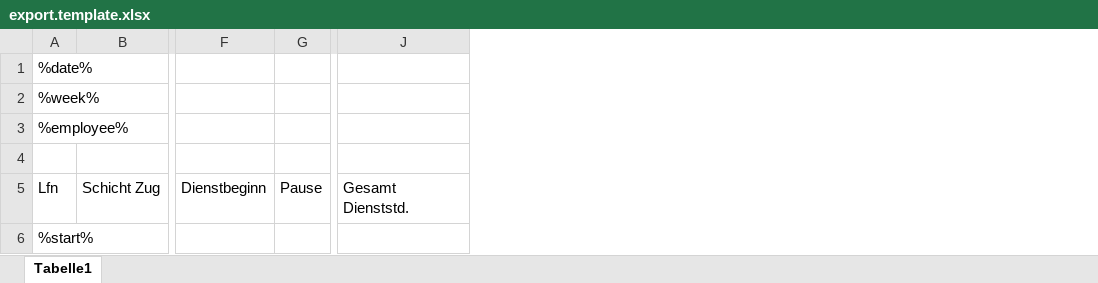
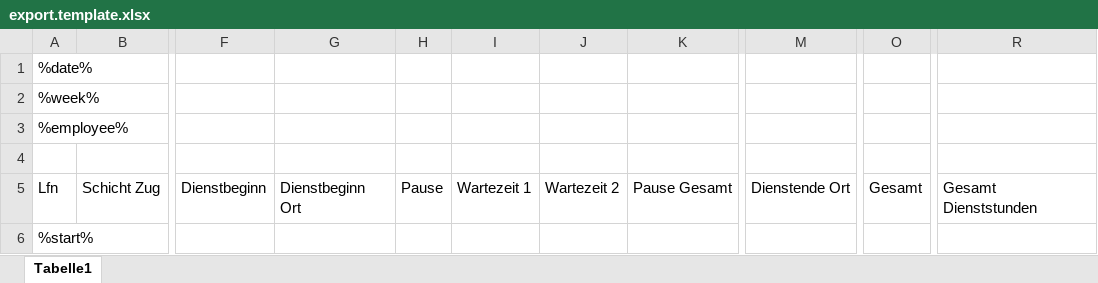
Before and after one commit to AhmetCavus/AhmetCavus.github.io, an Excel workbook: assets/export.template.xlsx, sheet Tabelle1, drawn as a sheet; only a part is shown, gaps mark what is left out; values as stored, in another font and other column widths than the file's, no borders; removed rows and columns are numbered as before the commit, all else as after; the diff names each change by its address in the sheet, - before the commit and + after, or states it on an @@ line.

```diff
--- a/assets/export.template.xlsx (sheet Tabelle1)
+++ b/assets/export.template.xlsx (sheet Tabelle1)
+column G, row 5: Dienstbeginn Ort
+column I, row 5: Wartezeit 1
+column J, row 5: Wartezeit 2
+column K, row 5: Pause Gesamt
+column M, row 5: Dienstende Ort
-column J, row 5: Gesamt Dienststd.
+column O, row 5: Gesamt
+column R, row 5: Gesamt Dienststunden
```
Also changed, not shown: 7 other files.
